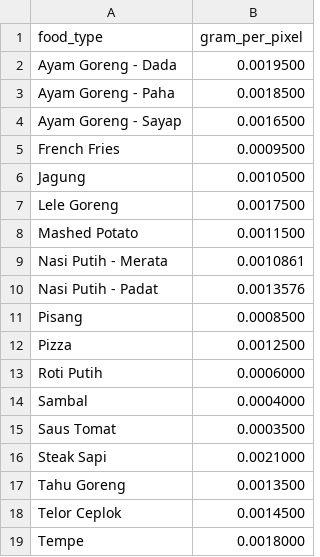
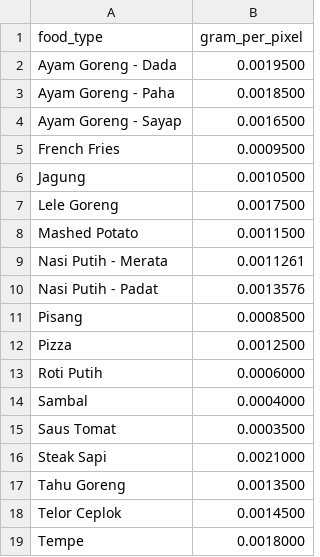
Before and after one commit to Seismiks-Alpha/ML-playground, a CSV file: pixel_dataset.csv, drawn as a sheet.

```diff
--- a/pixel_dataset.csv
+++ b/pixel_dataset.csv
@@ -8,3 +8,3 @@ Lele Goreng,0.0017500
 Mashed Potato,0.0011500
-Nasi Putih - Merata,0.0010861
+Nasi Putih - Merata,0.0011261
 Nasi Putih - Padat,0.0013576
```
Also changed, not shown: 4 other files.
